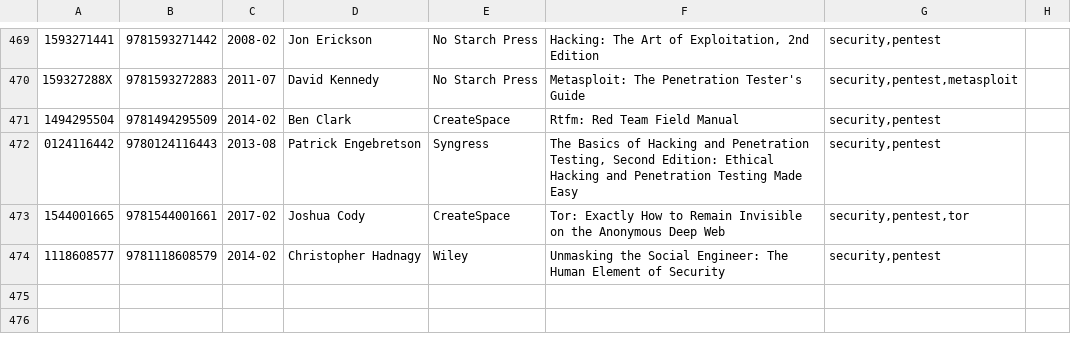
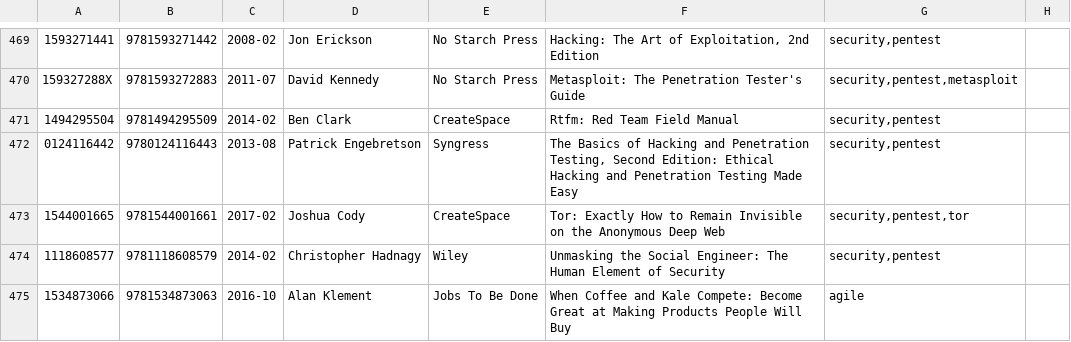
Before and after one commit to gustavohenrique/books, a CSV file: books.csv, drawn as a sheet; only a part is shown, gaps mark what is left out; the diff names each change by its address in the sheet, - before the commit and + after, or states it on an @@ line.

Commit message:
Added agile book

```diff
--- a/books.csv
+++ b/books.csv
+row 475: 1534873066 | 9781534873063 | 2016-10 | Alan Klement | Jobs To Be Done | When Coffee and Kale Compete: Become Great at Making Products People Will Buy | agile
```
Also changed, not shown: 2 other files.
